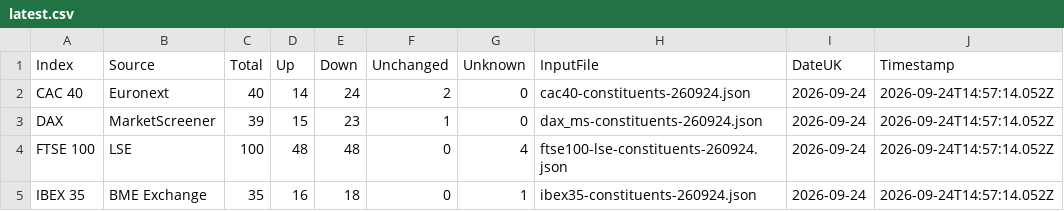
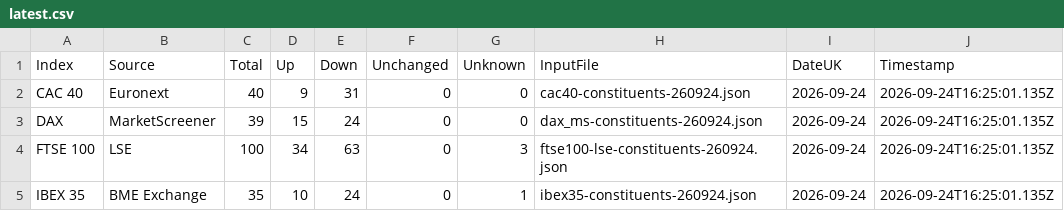
Before and after one commit to compound-lab/data, a CSV file: published/data/datasets/index_breadth/latest.csv, drawn as a sheet.

```diff
--- a/published/data/datasets/index_breadth/latest.csv
+++ b/published/data/datasets/index_breadth/latest.csv
@@ -1,5 +1,5 @@
 Index,Source,Total,Up,Down,Unchanged,Unknown,InputFile,DateUK,Timestamp
-CAC 40,Euronext,40,14,24,2,0,cac40-constituents-260924.json,2026-09-24,2026-09-24T14:57:14.052Z
-DAX,MarketScreener,39,15,23,1,0,dax_ms-constituents-260924.json,2026-09-24,2026-09-24T14:57:14.052Z
-FTSE 100,LSE,100,48,48,0,4,ftse100-lse-constituents-260924.json,2026-09-24,2026-09-24T14:57:14.052Z
-IBEX 35,BME Exchange,35,16,18,0,1,ibex35-constituents-260924.json,2026-09-24,2026-09-24T14:57:14.052Z
+CAC 40,Euronext,40,9,31,0,0,cac40-constituents-260924.json,2026-09-24,2026-09-24T16:25:01.135Z
+DAX,MarketScreener,39,15,24,0,0,dax_ms-constituents-260924.json,2026-09-24,2026-09-24T16:25:01.135Z
+FTSE 100,LSE,100,34,63,0,3,ftse100-lse-constituents-260924.json,2026-09-24,2026-09-24T16:25:01.135Z
+IBEX 35,BME Exchange,35,10,24,0,1,ibex35-constituents-260924.json,2026-09-24,2026-09-24T16:25:01.135Z
```
Also changed, not shown: published/data/datasets/index_headlines/etf_latest.csv, published/data/datasets/index_headlines/latest.csv, 24 other files.
